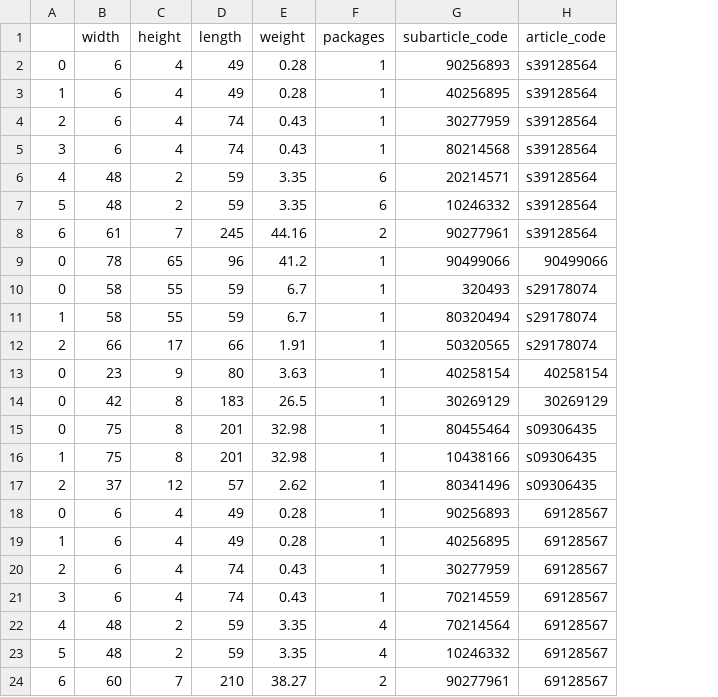
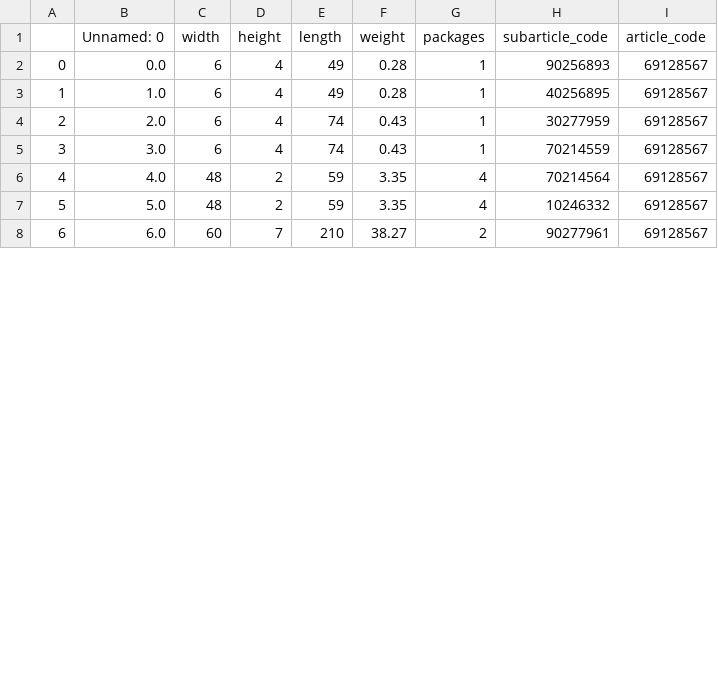
Before and after one commit to freichel/willitfit, a CSV file: willitfit/data/ikea_database.csv, drawn as a sheet; only a part is shown; removed rows and columns are numbered as before the commit, all else as after; the diff covers the shown part only; the diff names each change by its address in the sheet, - before the commit and + after, or states it on an @@ line.

```diff
--- a/willitfit/data/ikea_database.csv
+++ b/willitfit/data/ikea_database.csv
+column B (Unnamed: 0), rows 2-8: 0.0 | 1.0 | 2.0 | 3.0 | 4.0 | 5.0 | 6.0
-row 2: 0 | 6 | 4 | 49 | 0.28 | 1 | 90256893 | s39128564
-row 3: 1 | 6 | 4 | 49 | 0.28 | 1 | 40256895 | s39128564
-row 4: 2 | 6 | 4 | 74 | 0.43 | 1 | 30277959 | s39128564
-row 5: 3 | 6 | 4 | 74 | 0.43 | 1 | 80214568 | s39128564
-row 6: 4 | 48 | 2 | 59 | 3.35 | 6 | 20214571 | s39128564
-row 7: 5 | 48 | 2 | 59 | 3.35 | 6 | 10246332 | s39128564
-row 8: 6 | 61 | 7 | 245 | 44.16 | 2 | 90277961 | s39128564
-row 9: 0 | 78 | 65 | 96 | 41.2 | 1 | 90499066 | 90499066
-row 10: 0 | 58 | 55 | 59 | 6.7 | 1 | 320493 | s29178074
-row 11: 1 | 58 | 55 | 59 | 6.7 | 1 | 80320494 | s29178074
-row 12: 2 | 66 | 17 | 66 | 1.91 | 1 | 50320565 | s29178074
-row 13: 0 | 23 | 9 | 80 | 3.63 | 1 | 40258154 | 40258154
-row 14: 0 | 42 | 8 | 183 | 26.5 | 1 | 30269129 | 30269129
-row 15: 0 | 75 | 8 | 201 | 32.98 | 1 | 80455464 | s09306435
-row 16: 1 | 75 | 8 | 201 | 32.98 | 1 | 10438166 | s09306435
-row 17: 2 | 37 | 12 | 57 | 2.62 | 1 | 80341496 | s09306435
```
Also changed, not shown: 5 added rows and 9 edited cells elsewhere in this file, 8 other files.
